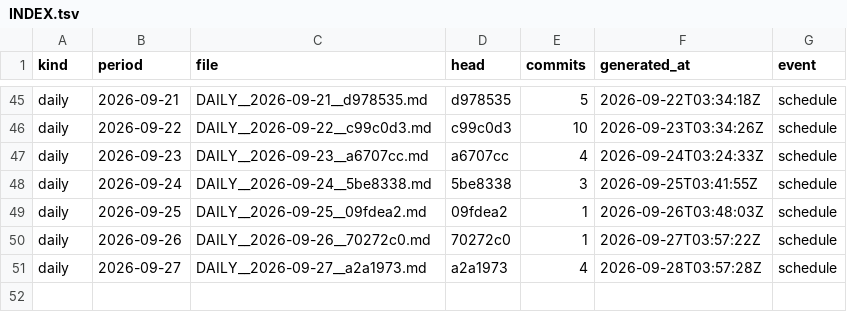
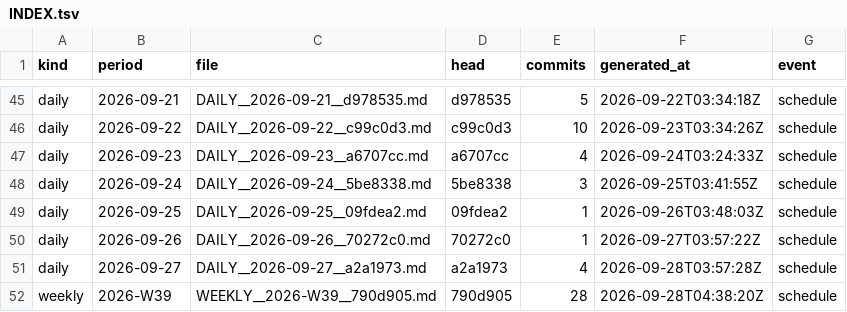
Before and after one commit to soulinpsyabstract/sipa-os-governance, a TSV file: REPORTS/INDEX.tsv, drawn as a sheet; only a part is shown, gaps mark what is left out.

Commit message:
governance: weekly report 2026-W39

```diff
--- a/REPORTS/INDEX.tsv
+++ b/REPORTS/INDEX.tsv
@@ -51 +51,2 @@ daily	2026-09-26	DAILY__2026-09-26__70272c0.md	70272c0	1	2026-09-27T03:57:22Z	sc
 daily	2026-09-27	DAILY__2026-09-27__a2a1973.md	a2a1973	4	2026-09-28T03:57:28Z	schedule
+weekly	2026-W39	WEEKLY__2026-W39__790d905.md	790d905	28	2026-09-28T04:38:20Z	schedule
```
Also changed, not shown: 3 other files.
